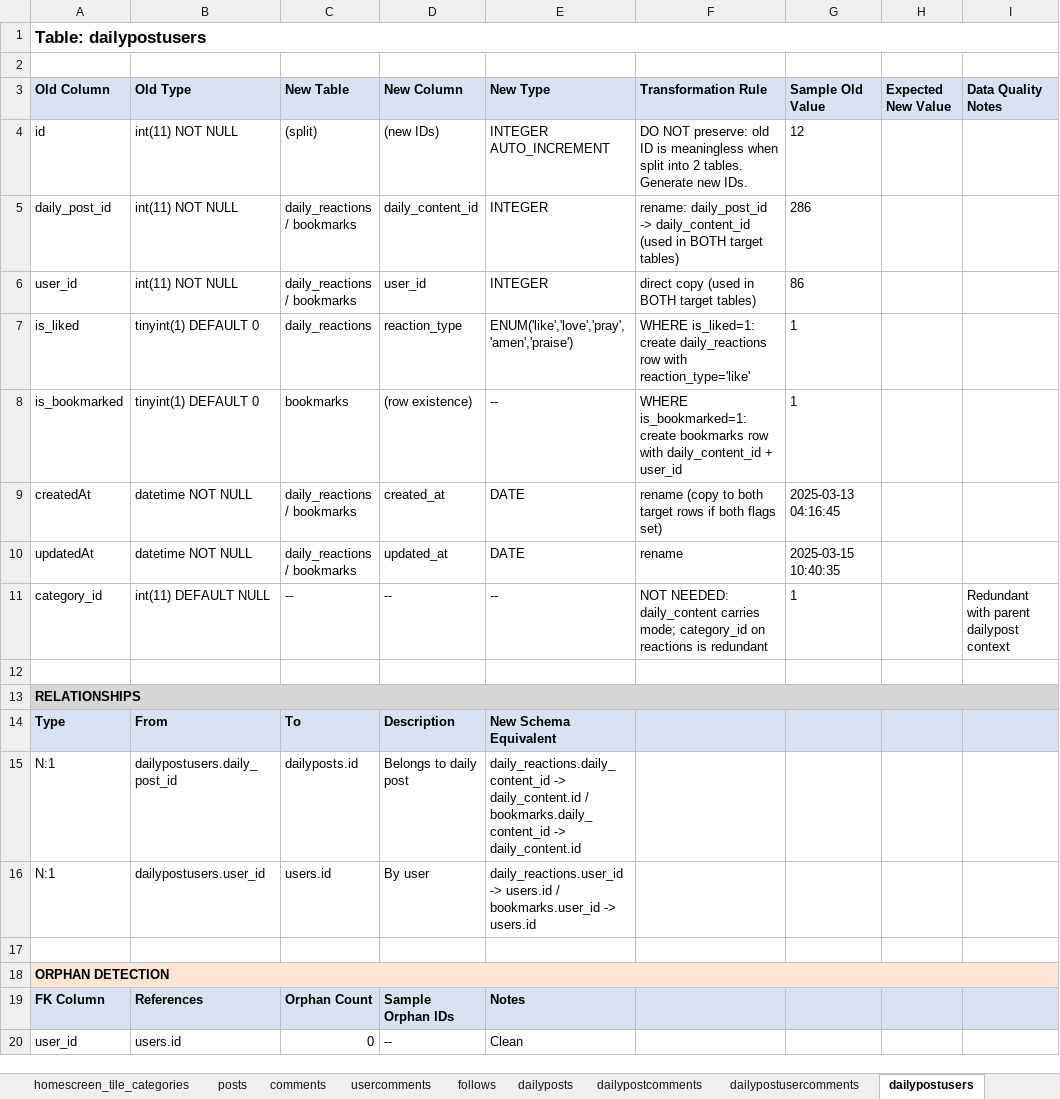
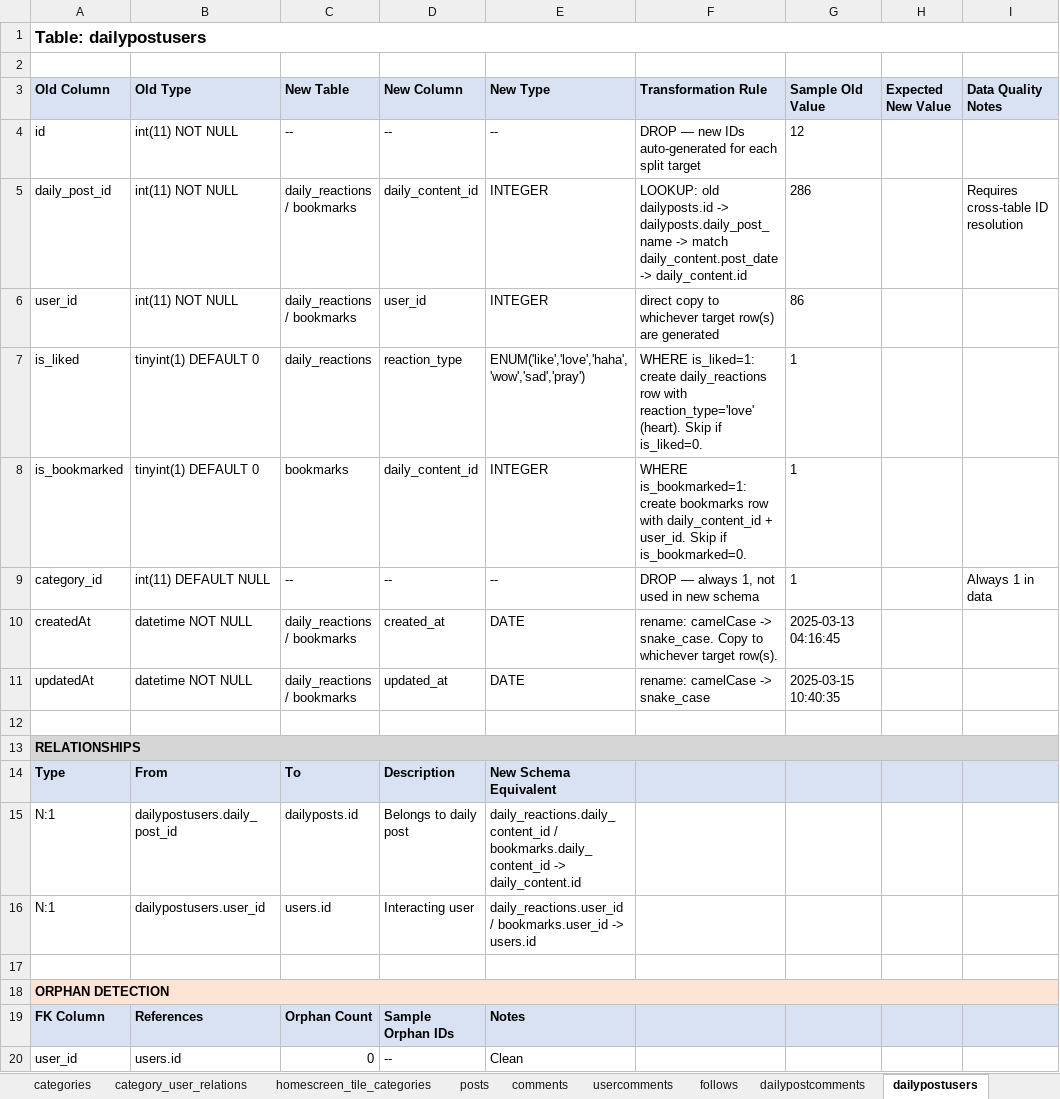
Before and after one commit to grakes87/FreeLumaPlatformDev, an Excel workbook: migration-mapping.xlsx, sheet dailypostusers, drawn as a sheet; only a part is shown; values as stored, in another font and other column widths than the file's, no borders; removed rows and columns are numbered as before the commit, all else as after; the diff names each change by its address in the sheet, - before the commit and + after, or states it on an @@ line.

```diff
--- a/migration-mapping.xlsx (sheet dailypostusers)
+++ b/migration-mapping.xlsx (sheet dailypostusers)
-sheet tab: dailyposts
-C4 (New Table): (split)
+C4 (New Table): --
-D4 (New Column): (new IDs)
+D4 (New Column): --
-E4 (New Type): INTEGER AUTO_INCREMENT
+E4 (New Type): --
-F4 (Transformation Rule): DO NOT preserve: old ID is meaningless when split into 2 tables. Generate new IDs.
+F4 (Transformation Rule): DROP — new IDs auto-generated for each split target
-F5 (Transformation Rule): rename: daily_post_id -> daily_content_id (used in BOTH target tables)
+F5 (Transformation Rule): LOOKUP: old dailyposts.id -> dailyposts.daily_post_name -> match daily_content.post_date -> daily_content.id
-I5 (Data Quality Notes): (empty)
+I5 (Data Quality Notes): Requires cross-table ID resolution
-F6 (Transformation Rule): direct copy (used in BOTH target tables)
+F6 (Transformation Rule): direct copy to whichever target row(s) are generated
-E7 (New Type): ENUM('like','love','pray','amen','praise')
+E7 (New Type): ENUM('like','love','haha','wow','sad','pray')
-F7 (Transformation Rule): …row with reaction_type='like'
+F7 (Transformation Rule): …row with reaction_type='love' (heart). Skip if is_liked=0.
-D8 (New Column): (row existence)
+D8 (New Column): daily_content_id
-E8 (New Type): --
+E8 (New Type): INTEGER
-F8 (Transformation Rule): …daily_content_id + user_id
+F8 (Transformation Rule): …daily_content_id + user_id. Skip if is_bookmarked=0.
+row 9: category_id | int(11) DEFAULT NULL | -- | -- | -- | DROP — always 1, not used in new schema | 1 |  | Always 1 in data
-F10 (Transformation Rule): rename (copy to both target rows if both flags set)
+F10 (Transformation Rule): rename: camelCase -> snake_case. Copy to whichever target row(s).
-F11 (Transformation Rule): rename
+F11 (Transformation Rule): rename: camelCase -> snake_case
-row 11: category_id | int(11) DEFAULT NULL | -- | -- | -- | NOT NEEDED: daily_content carries mode; category_id on reactions is redundant | 1 |  | Redundant with parent dailypost context
-E15 (New Type): daily_reactions.daily_content_id -> daily_content.id / bookmarks.daily_content_id…
+E15 (New Type): daily_reactions.daily_content_id / bookmarks.daily_content_id…
-D16 (New Column): By user
+D16 (New Column): Interacting user
-E16 (New Type): daily_reactions.user_id -> users.id / bookmarks.user_id…
+E16 (New Type): daily_reactions.user_id / bookmarks.user_id…
```
Also changed, not shown: sheet Overview, sheet dailypostcomments, sheet users, sheet dailypostusercomments, sheet chats, sheet posts, 3 more sheets, other sheet tabs, 2 other files.
